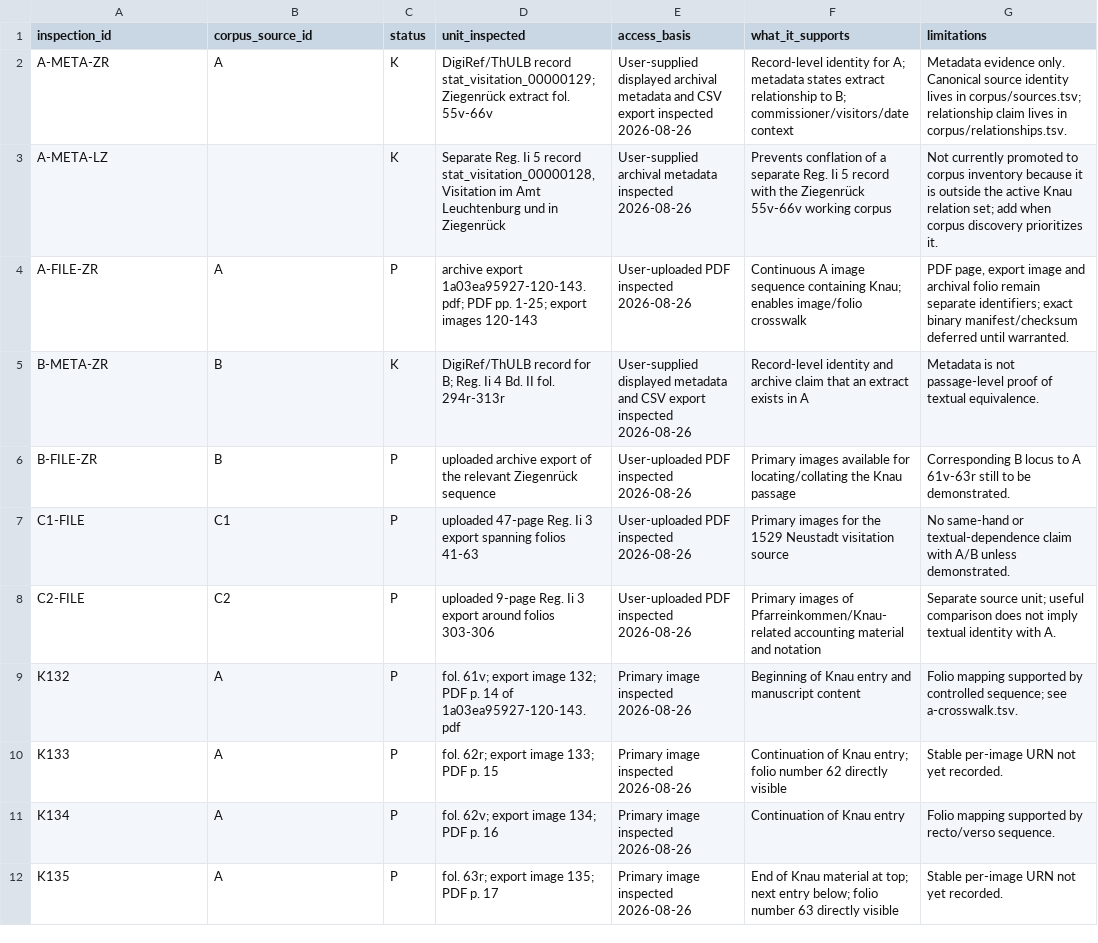
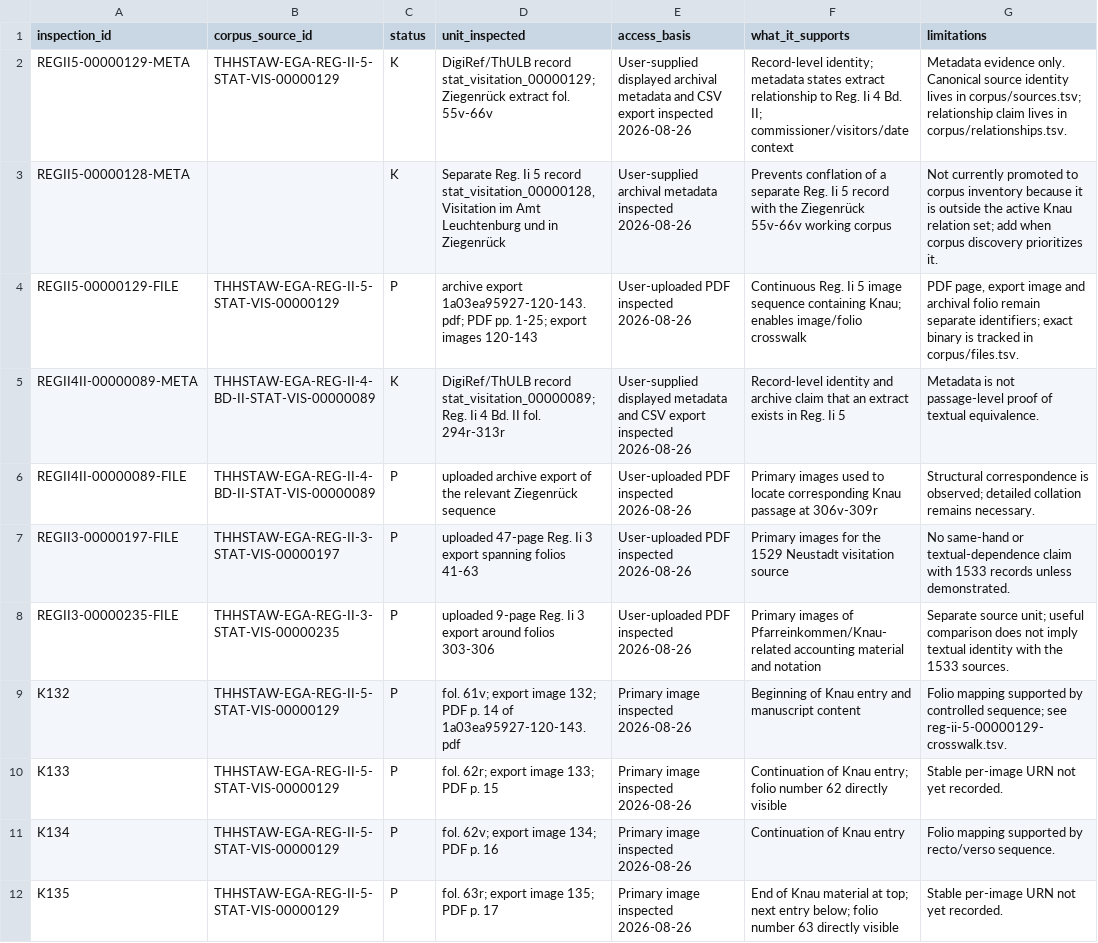
Before and after one commit to esany/paleo-type, a TSV file: projects/ega-reg-ii-5-knau/sources/source-register.tsv, drawn as a sheet; the diff names each change by its address in the sheet, - before the commit and + after, or states it on an @@ line.

Commit message:
Migrate project source register to canonical source IDs

```diff
--- a/projects/ega-reg-ii-5-knau/sources/source-register.tsv
+++ b/projects/ega-reg-ii-5-knau/sources/source-register.tsv
-A2 (inspection_id): A-META-ZR
+A2 (inspection_id): REGII5-00000129-META
-B2 (corpus_source_id): A
+B2 (corpus_source_id): THHSTAW-EGA-REG-II-5-STAT-VIS-00000129
-F2 (what_it_supports): Record-level identity for A; metadata states extract relationship to B; commissioner/visitors/date context
+F2 (what_it_supports): Record-level identity; metadata states extract relationship to Reg. Ii 4 Bd. II; commissioner/visitors/date context
-A3 (inspection_id): A-META-LZ
+A3 (inspection_id): REGII5-00000128-META
-A4 (inspection_id): A-FILE-ZR
+A4 (inspection_id): REGII5-00000129-FILE
-B4 (corpus_source_id): A
+B4 (corpus_source_id): THHSTAW-EGA-REG-II-5-STAT-VIS-00000129
-F4 (what_it_supports): Continuous A image sequence…
+F4 (what_it_supports): Continuous Reg. Ii 5 image sequence…
-G4 (limitations): …exact binary manifest/checksum deferred until warranted.
+G4 (limitations): …exact binary is tracked in corpus/files.tsv.
-A5 (inspection_id): B-META-ZR
+A5 (inspection_id): REGII4II-00000089-META
-B5:B6 (corpus_source_id): B
+B5:B6 (corpus_source_id): THHSTAW-EGA-REG-II-4-BD-II-STAT-VIS-00000089
-D5 (unit_inspected): DigiRef/ThULB record for B; Reg. Ii…
+D5 (unit_inspected): DigiRef/ThULB record stat_visitation_00000089; Reg. Ii…
-F5 (what_it_supports): …exists in A
+F5 (what_it_supports): …exists in Reg. Ii 5
-A6 (inspection_id): B-FILE-ZR
+A6 (inspection_id): REGII4II-00000089-FILE
-F6 (what_it_supports): Primary images available for locating/collating the Knau passage
+F6 (what_it_supports): Primary images used to locate corresponding Knau passage at 306v-309r
-G6 (limitations): Corresponding B locus to A 61v-63r still to be demonstrated.
+G6 (limitations): Structural correspondence is observed; detailed collation remains necessary.
-A7 (inspection_id): C1-FILE
+A7 (inspection_id): REGII3-00000197-FILE
-B7 (corpus_source_id): C1
+B7 (corpus_source_id): THHSTAW-EGA-REG-II-3-STAT-VIS-00000197
-G7 (limitations): …claim with A/B unless demonstrated.
+G7 (limitations): …claim with 1533 records unless demonstrated.
-A8 (inspection_id): C2-FILE
+A8 (inspection_id): REGII3-00000235-FILE
-B8 (corpus_source_id): C2
+B8 (corpus_source_id): THHSTAW-EGA-REG-II-3-STAT-VIS-00000235
-G8 (limitations): …identity with A.
+G8 (limitations): …identity with the 1533 sources.
-B9:B12 (corpus_source_id): A
+B9:B12 (corpus_source_id): THHSTAW-EGA-REG-II-5-STAT-VIS-00000129
-G9 (limitations): …sequence; see a-crosswalk.tsv.
+G9 (limitations): …sequence; see reg-ii-5-00000129-crosswalk.tsv.
```
